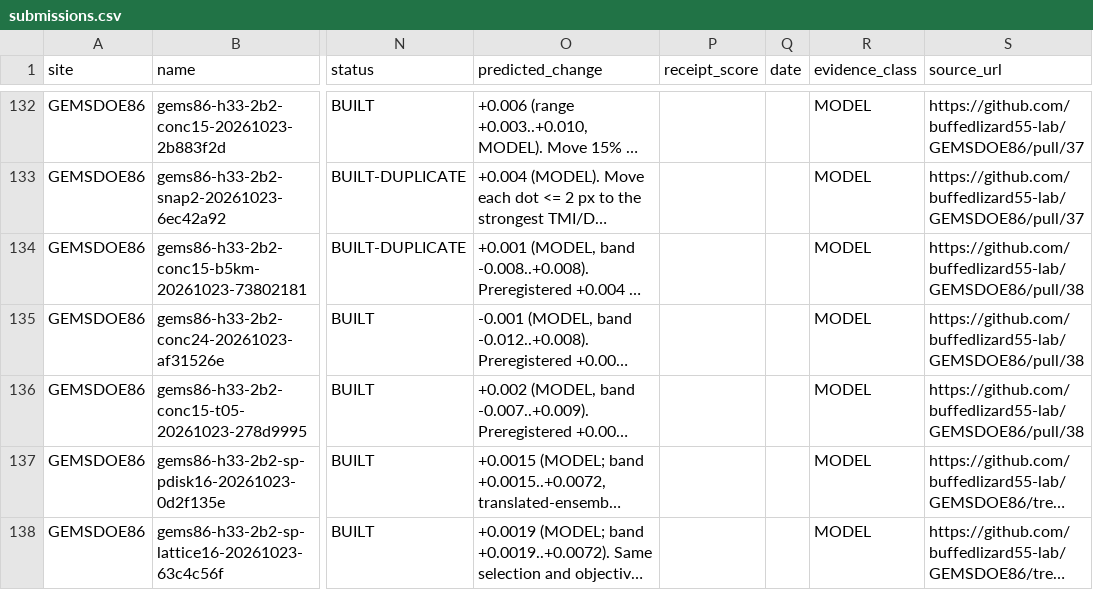
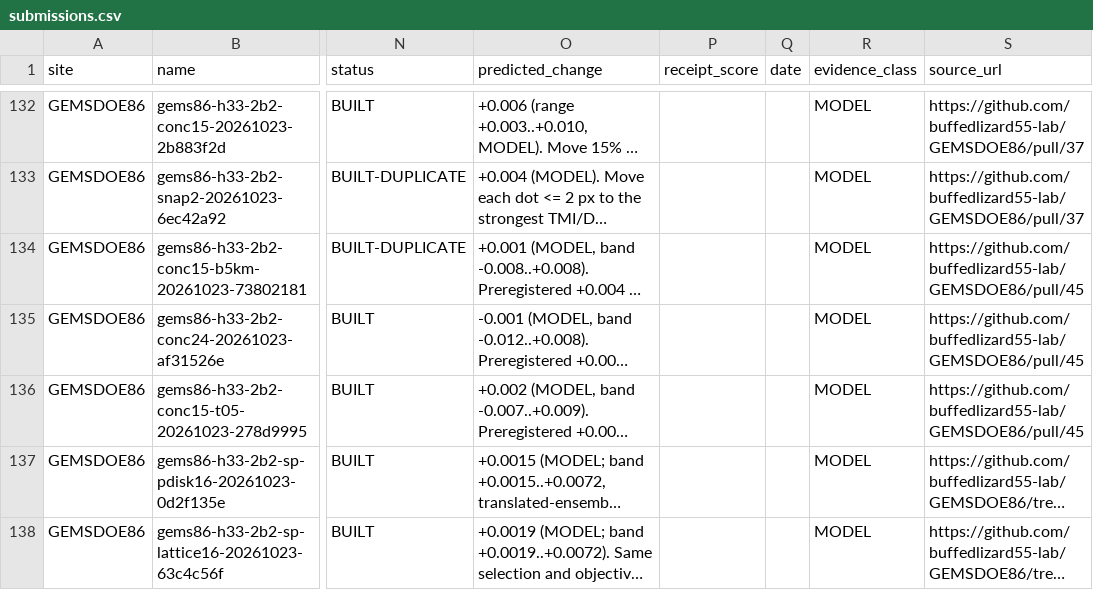
Before and after one commit to buffedlizard55-lab/GEMSDOE86, a CSV file: ledger/submissions.csv, drawn as a sheet; only a part is shown, gaps mark what is left out; long unchanged cells end in …; the diff names each change by its address in the sheet, - before the commit and + after, or states it on an @@ line.

Commit message:
docs+ledger: point the session's source_url and references at PR #45
Co-authored-by: arena-agent <297053741+arena-agent@users.noreply.github.com>

```diff
--- a/ledger/submissions.csv
+++ b/ledger/submissions.csv
-S134:S136 (source_url): https://github.com/buffedlizard55-lab/GEMSDOE86/pull/38
+S134:S136 (source_url): https://github.com/buffedlizard55-lab/GEMSDOE86/pull/45
```
Also changed, not shown: 5 other files.
